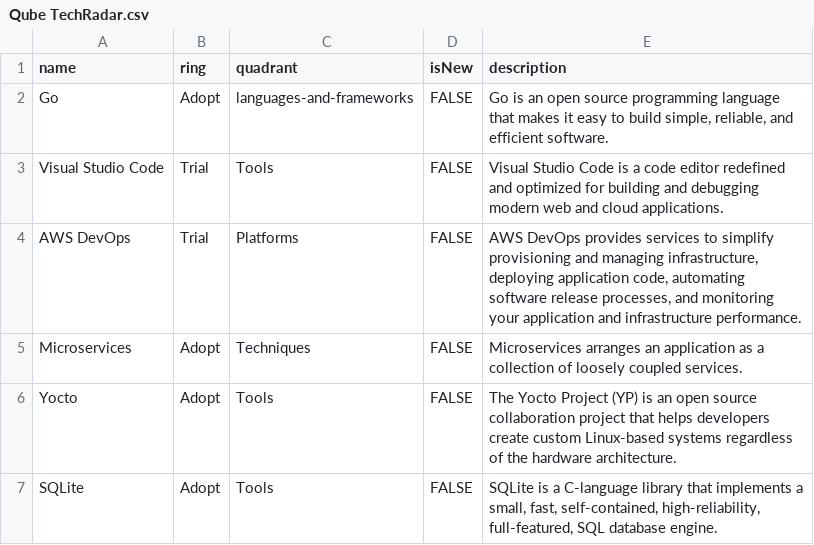
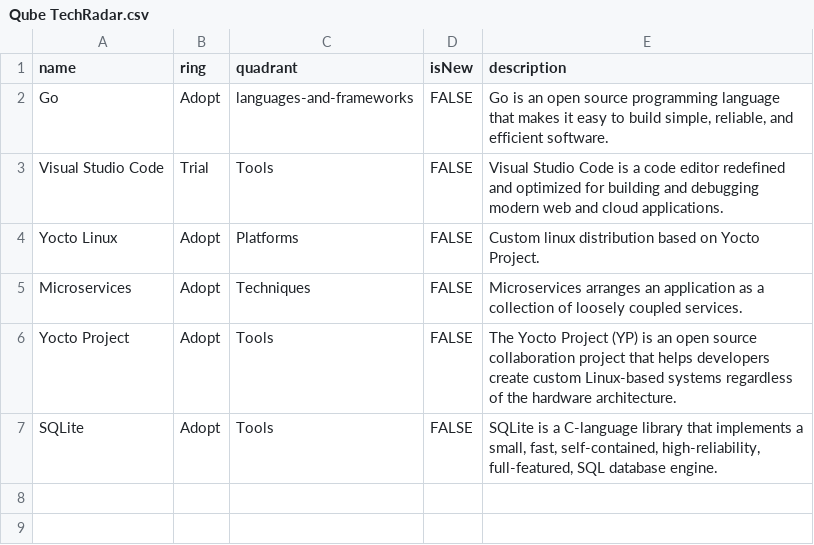
Before and after one commit to RealImage/techradar, a CSV file: Qube TechRadar.csv, drawn as a sheet.

Commit message:
Replaced AWS with Yocto linux as platform

```diff
--- a/Qube TechRadar.csv
+++ b/Qube TechRadar.csv
@@ -3,5 +3,5 @@ Go,Adopt,languages-and-frameworks,FALSE,"Go is an open source programming langua
 Visual Studio Code,Trial,Tools,FALSE,"Visual Studio Code is a code editor redefined and optimized for building and debugging modern web and cloud applications."
-AWS DevOps,Trial,Platforms,FALSE,"AWS DevOps provides services to simplify provisioning and managing infrastructure, deploying application code, automating software release processes, and monitoring your application and infrastructure performance."
+Yocto Linux,Adopt,Platforms,FALSE,"Custom linux distribution based on Yocto Project."
 Microservices,Adopt,Techniques,FALSE,"Microservices arranges an application as a collection of loosely coupled services."
-Yocto,Adopt,Tools,FALSE,"The Yocto Project (YP) is an open source collaboration project that helps developers create custom Linux-based systems regardless of the hardware architecture."
+Yocto Project,Adopt,Tools,FALSE,"The Yocto Project (YP) is an open source collaboration project that helps developers create custom Linux-based systems regardless of the hardware architecture."
 SQLite,Adopt,Tools,FALSE,"SQLite is a C-language library that implements a small, fast, self-contained, high-reliability, full-featured, SQL database engine."
```
